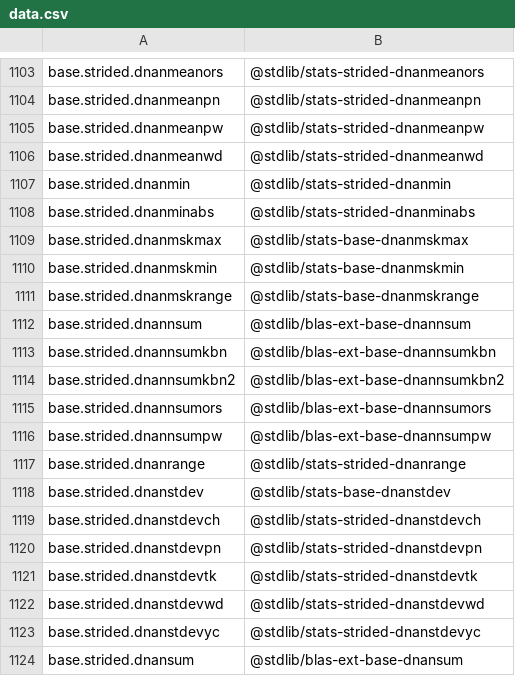
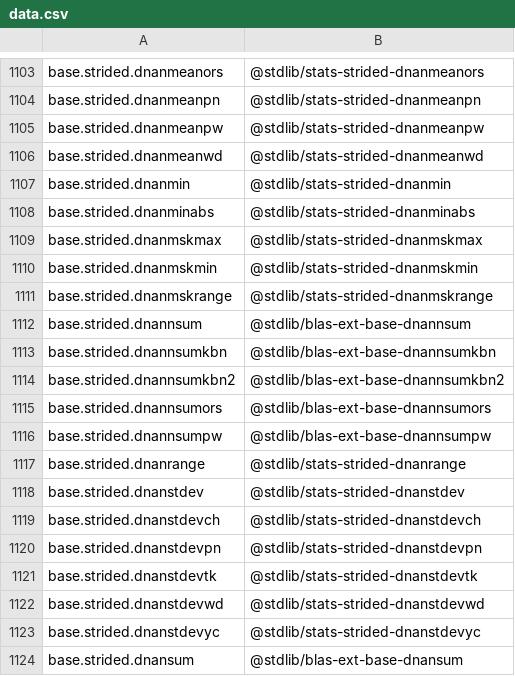
Before and after one commit to stdlib-js/namespace-alias2standalone, a CSV file: data/data.csv, drawn as a sheet; only a part is shown, gaps mark what is left out.

```diff
--- a/data/data.csv
+++ b/data/data.csv
@@ -1108,5 +1108,5 @@ base.strided.dnanmin,"@stdlib/stats-strided-dnanmin"
 base.strided.dnanminabs,"@stdlib/stats-strided-dnanminabs"
-base.strided.dnanmskmax,"@stdlib/stats-base-dnanmskmax"
-base.strided.dnanmskmin,"@stdlib/stats-base-dnanmskmin"
-base.strided.dnanmskrange,"@stdlib/stats-base-dnanmskrange"
+base.strided.dnanmskmax,"@stdlib/stats-strided-dnanmskmax"
+base.strided.dnanmskmin,"@stdlib/stats-strided-dnanmskmin"
+base.strided.dnanmskrange,"@stdlib/stats-strided-dnanmskrange"
 base.strided.dnannsum,"@stdlib/blas-ext-base-dnannsum"
@@ -1117,3 +1117,3 @@ base.strided.dnannsumpw,"@stdlib/blas-ext-base-dnannsumpw"
 base.strided.dnanrange,"@stdlib/stats-strided-dnanrange"
-base.strided.dnanstdev,"@stdlib/stats-base-dnanstdev"
+base.strided.dnanstdev,"@stdlib/stats-strided-dnanstdev"
 base.strided.dnanstdevch,"@stdlib/stats-strided-dnanstdevch"
```
Also changed, not shown: 4 other files.
